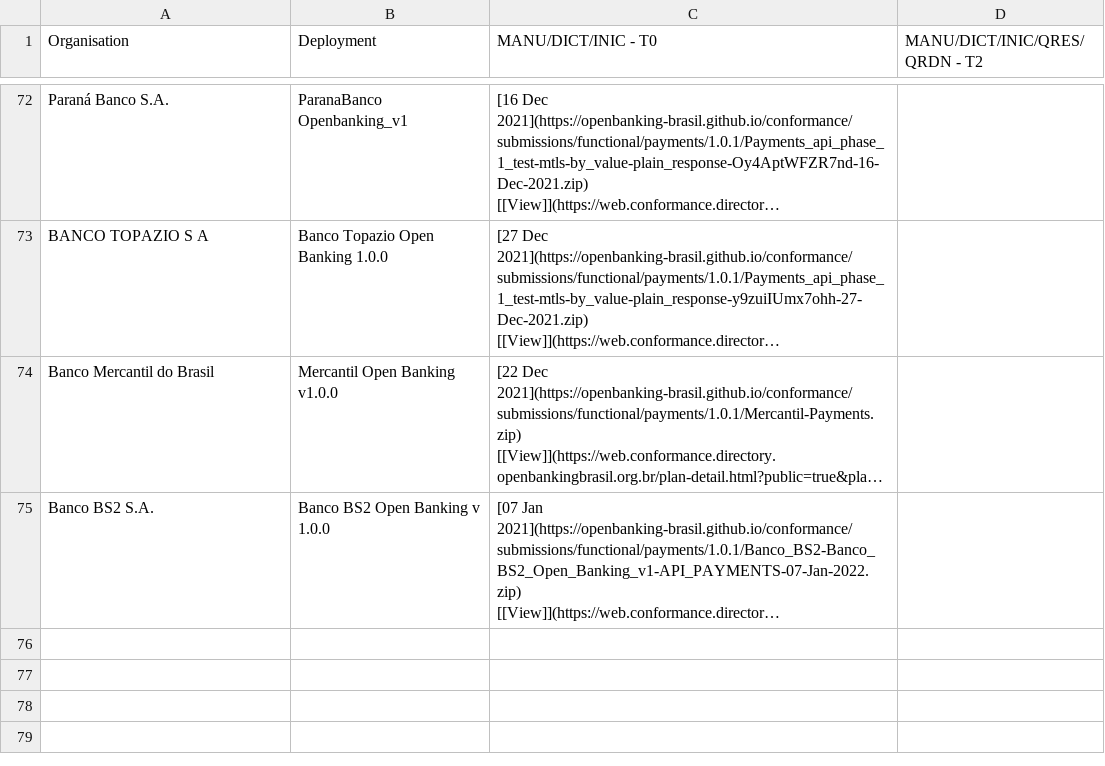
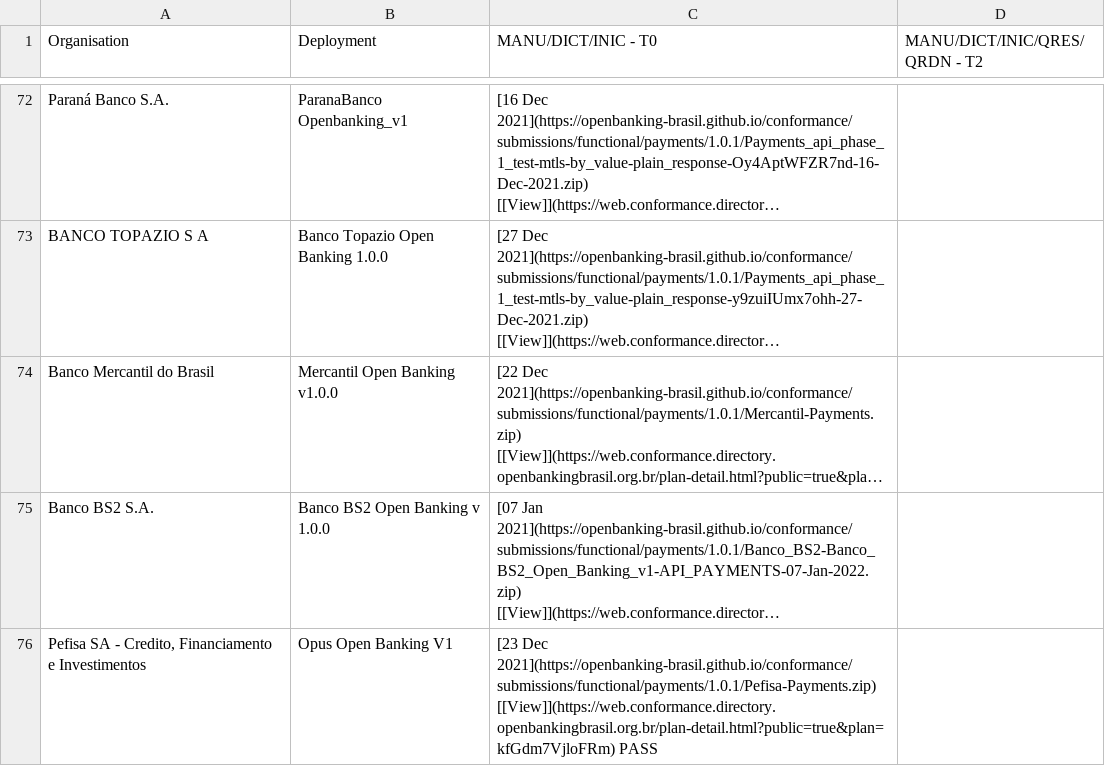
Before and after one commit to milad-raidiam/conformance, a CSV file: phase3-data.csv, drawn as a sheet; only a part is shown, gaps mark what is left out; long unchanged cells end in …; the diff names each change by its address in the sheet, - before the commit and + after, or states it on an @@ line.

Commit message:
Pefisa-Payments

```diff
--- a/phase3-data.csv
+++ b/phase3-data.csv
+row 76: Pefisa SA - Credito, Financiamento e Investimentos | Opus Open Banking V1 | [23 Dec 2021](https://openbanking-brasil.github.io/conformance/submissions/functional/payments/1.0.1/Pefisa-Payments.zip) [[View]](https://web.conformance.directory.openbankingbrasil.org.br/plan-detail.html?public=true&plan=kfGdm7VjloFRm) PASS
```
Also changed, not shown: 3 other files.
